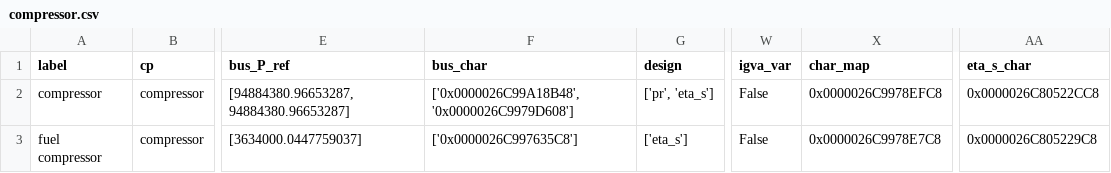
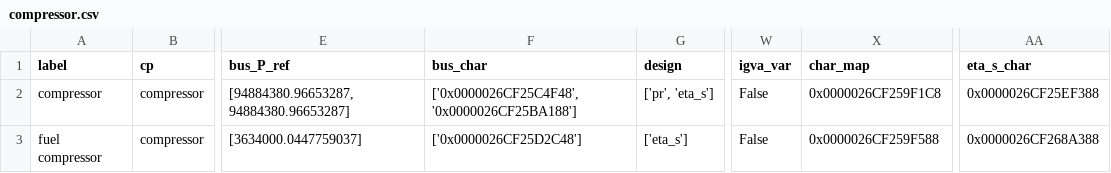
Before and after one commit to maltefritz/SWSH, a CSV file: Anlagenmodelle/cet/cet_design_maxQ/comps/compressor.csv, drawn as a sheet; only a part is shown, gaps mark what is left out; the diff names each change by its address in the sheet, - before the commit and + after, or states it on an @@ line.

```diff
--- a/Anlagenmodelle/cet/cet_design_maxQ/comps/compressor.csv
+++ b/Anlagenmodelle/cet/cet_design_maxQ/comps/compressor.csv
-F2 (bus_char): ['0x0000026C99A18B48', '0x0000026C9979D608']
+F2 (bus_char): ['0x0000026CF25C4F48', '0x0000026CF25BA188']
-X2 (char_map): 0x0000026C9978EFC8
+X2 (char_map): 0x0000026CF259F1C8
-AA2 (eta_s_char): 0x0000026C80522CC8
+AA2 (eta_s_char): 0x0000026CF25EF388
-F3 (bus_char): ['0x0000026C997635C8']
+F3 (bus_char): ['0x0000026CF25D2C48']
-X3 (char_map): 0x0000026C9978E7C8
+X3 (char_map): 0x0000026CF259F588
-AA3 (eta_s_char): 0x0000026C805229C8
+AA3 (eta_s_char): 0x0000026CF268A388
```
Also changed, not shown: Anlagenmodelle/cet/cet_design_maxQ/comps/char_line.csv, Anlagenmodelle/cet/cet_design_maxQ/comps/char_map.csv, 24 other files.
